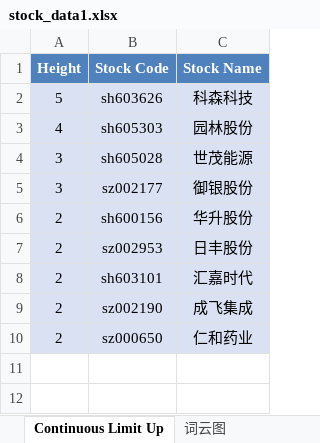
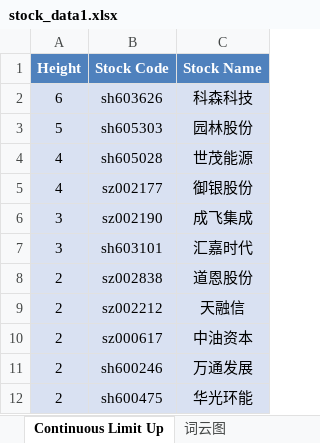
Before and after one commit to mengkai666/tag_wordcloud, an Excel workbook: stock_data1.xlsx, sheet Continuous Limit Up, drawn as a sheet; values as stored, in another font and other column widths than the file's, no borders; removed rows and columns are numbered as before the commit, all else as after; the diff names each change by its address in the sheet, - before the commit and + after, or states it on an @@ line.

```diff
--- a/stock_data1.xlsx (sheet Continuous Limit Up)
+++ b/stock_data1.xlsx (sheet Continuous Limit Up)
-A2 (Height): 5
+A2 (Height): 6
-A3 (Height): 4
+A3 (Height): 5
-A4:A5 (Height): 3
+A4:A5 (Height): 4
-row 6: 2 | sh600156 | 华升股份
-row 7: 2 | sz002953 | 日丰股份
-row 8: 2 | sh603101 | 汇嘉时代
-A6 (Height): 2
+A6 (Height): 3
-row 10: 2 | sz000650 | 仁和药业
+row 7: 3 | sh603101 | 汇嘉时代
+row 8: 2 | sz002838 | 道恩股份
+row 9: 2 | sz002212 | 天融信
+row 10: 2 | sz000617 | 中油资本
+row 11: 2 | sh600246 | 万通发展
+row 12: 2 | sh600475 | 华光环能
```
Also changed, not shown: sheet Plate Stock Data, charts or pictures, 1 other file.
